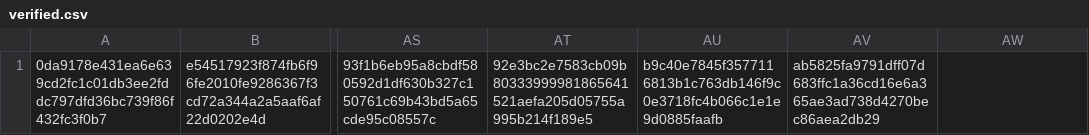
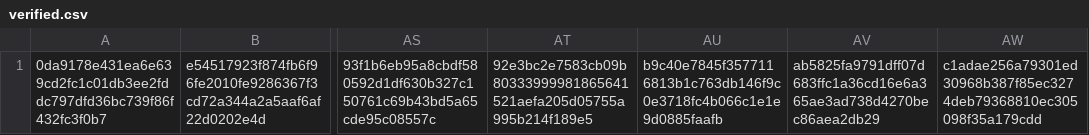
Before and after one commit to CrafterBotOfficial/GorillaTextureLoaderV2, a CSV file: verified.csv, drawn as a sheet; only a part is shown, gaps mark what is left out; the diff names each change by its address in the sheet, - before the commit and + after, or states it on an @@ line.

Commit message:
Update verified.csv

```diff
--- a/verified.csv
+++ b/verified.csv
-AW1: (empty)
+AW1: c1adae256a79301ed30968b387f85ec3274deb79368810ec305098f35a179cdd
```
